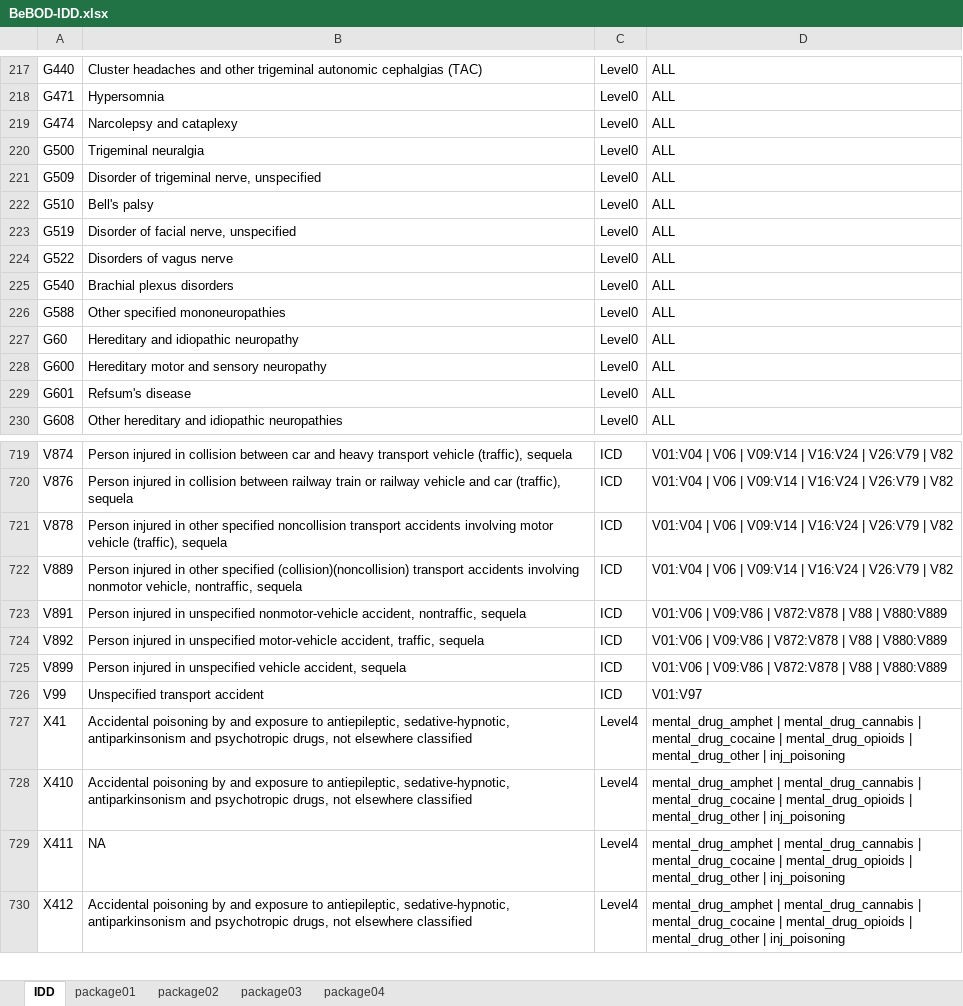
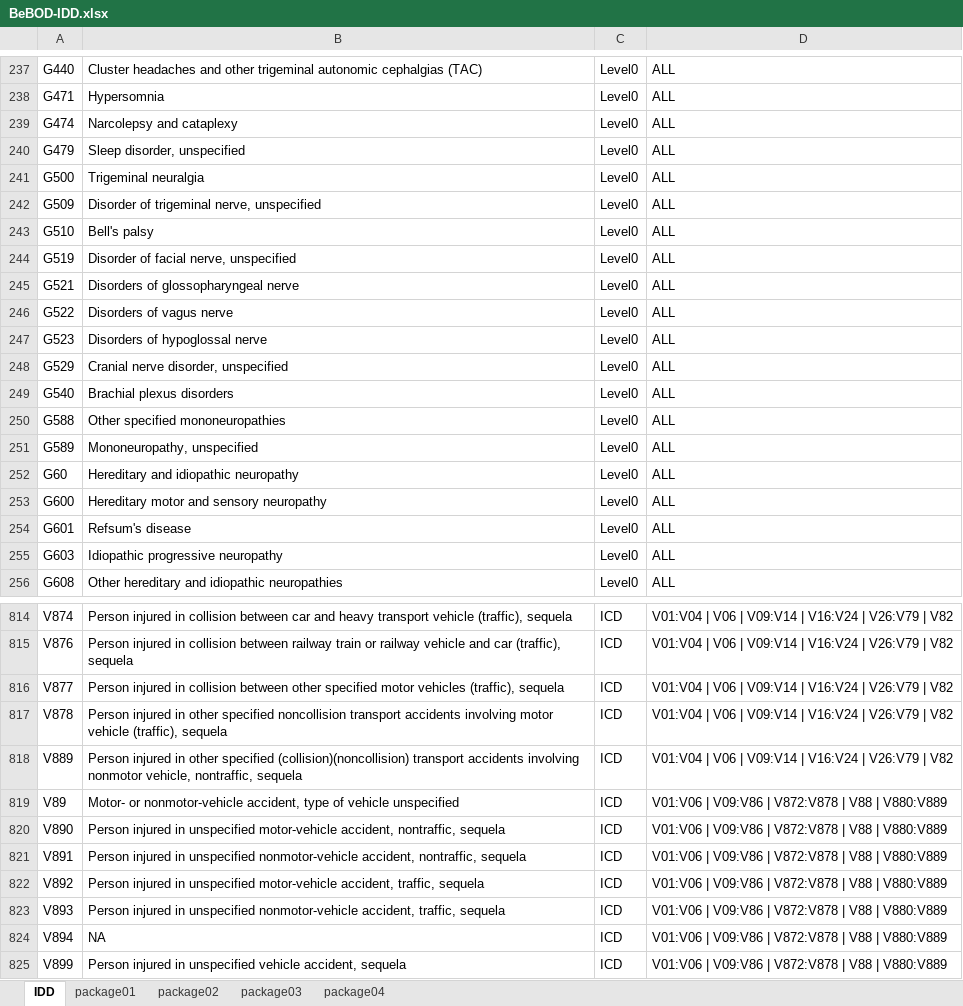
Before and after one commit to sciensanogit/BeBOD, an Excel workbook: inst/extdata/BeBOD-IDD.xlsx, sheet IDD, drawn as a sheet; only a part is shown, gaps mark what is left out; the shorter side is filled out with more unchanged rows; values as stored, in another font and other column widths than the file's, no borders; table styles not drawn; the diff covers the shown part only; the diff names each change by its address in the sheet, - before the commit and + after, or states it on an @@ line.

```diff
--- a/inst/extdata/BeBOD-IDD.xlsx (sheet IDD)
+++ b/inst/extdata/BeBOD-IDD.xlsx (sheet IDD)
+row 240: G479 | Sleep disorder, unspecified | Level0 | ALL
+row 245: G521 | Disorders of glossopharyngeal nerve | Level0 | ALL
+row 247: G523 | Disorders of hypoglossal nerve | Level0 | ALL
+row 248: G529 | Cranial nerve disorder, unspecified | Level0 | ALL
+row 251: G589 | Mononeuropathy, unspecified | Level0 | ALL
+row 255: G603 | Idiopathic progressive neuropathy | Level0 | ALL
+row 816: V877 | Person injured in collision between other specified motor vehicles (traffic), sequela | ICD | V01:V04 | V06 | V09:V14 | V16:V24 | V26:V79 | V82
+row 819: V89 | Motor- or nonmotor-vehicle accident, type of vehicle unspecified | ICD | V01:V06 | V09:V86 | V872:V878 | V88 | V880:V889
+row 820: V890 | Person injured in unspecified motor-vehicle accident, nontraffic, sequela | ICD | V01:V06 | V09:V86 | V872:V878 | V88 | V880:V889
+row 823: V893 | Person injured in unspecified nonmotor-vehicle accident, traffic, sequela | ICD | V01:V06 | V09:V86 | V872:V878 | V88 | V880:V889
+row 824: V894 | NA | ICD | V01:V06 | V09:V86 | V872:V878 | V88 | V880:V889
```
Also changed, not shown: 124 added rows elsewhere in this sheet.
